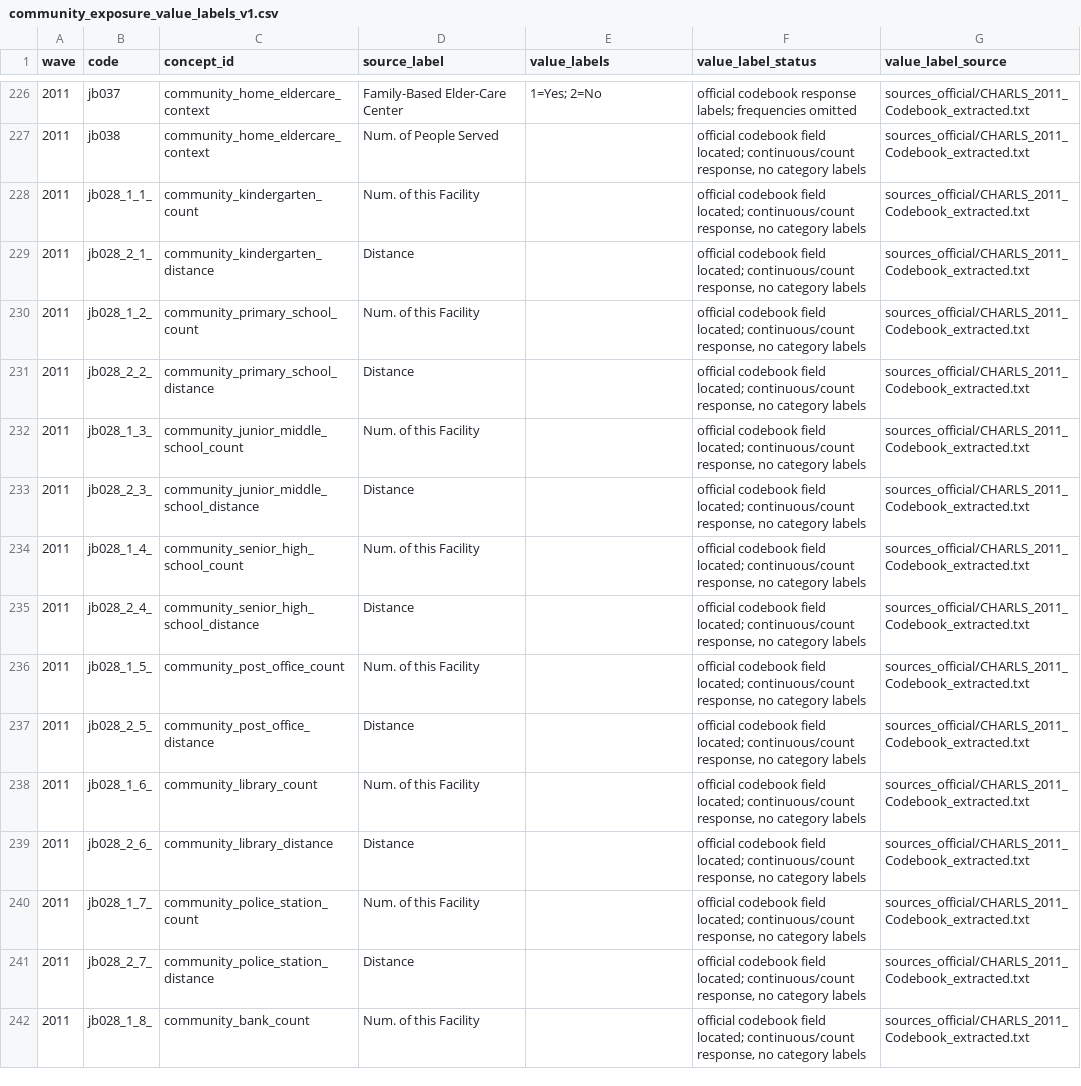
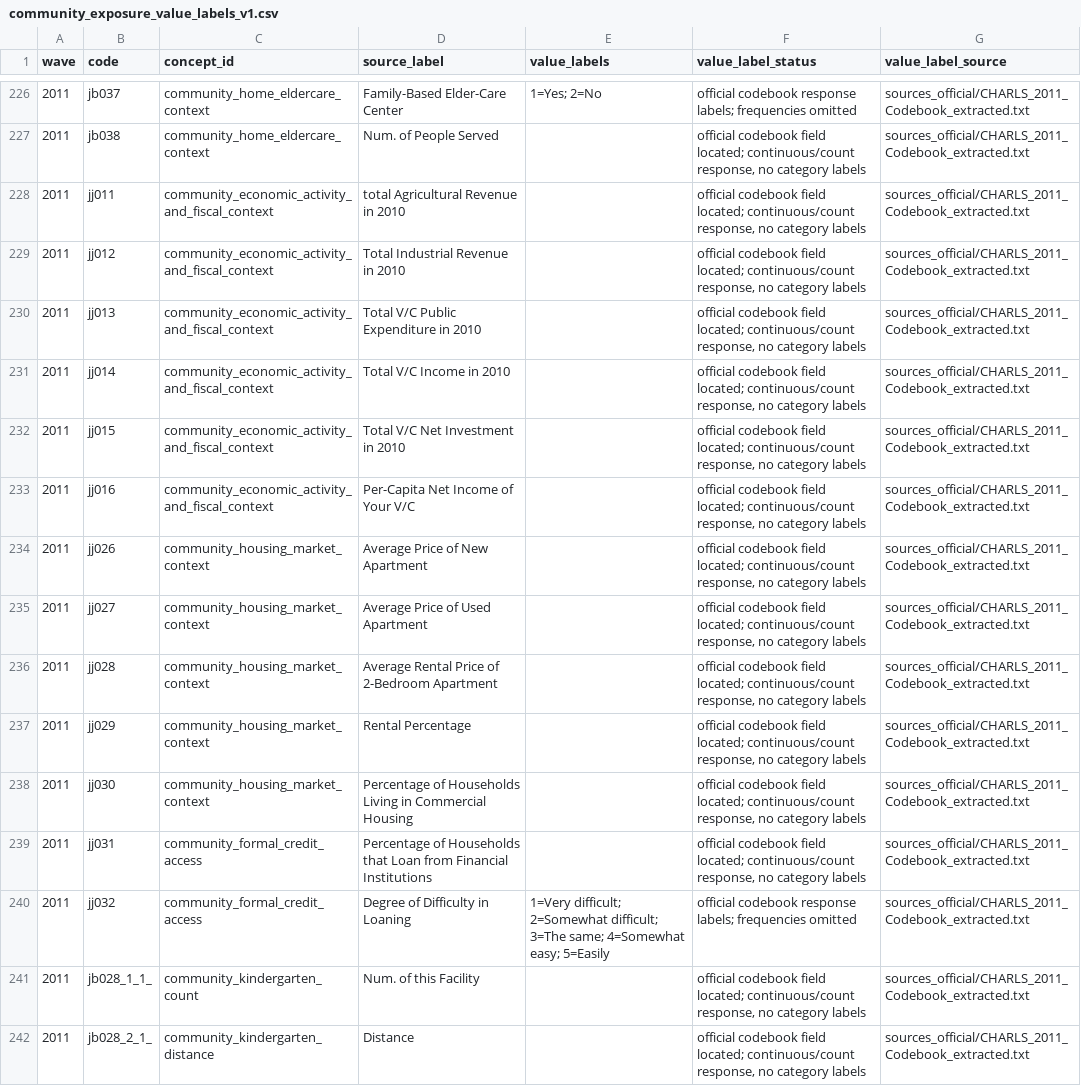
Before and after one commit to calebchu40-gif/charls-exwas-atlas, a CSV file: audit/community_exposure_value_labels_v1.csv, drawn as a sheet; only a part is shown, gaps mark what is left out; the shorter side is filled out with more unchanged rows.

```diff
--- a/audit/community_exposure_value_labels_v1.csv
+++ b/audit/community_exposure_value_labels_v1.csv
@@ -227,2 +227,15 @@
 2011,jb038,community_home_eldercare_context,Num. of People Served,,"official codebook field located; continuous/count response, no category labels",sources_official/CHARLS_2011_Codebook_extracted.txt
+2011,jj011,community_economic_activity_and_fiscal_context,total Agricultural Revenue in 2010,,"official codebook field located; continuous/count response, no category labels",sources_official/CHARLS_2011_Codebook_extracted.txt
+2011,jj012,community_economic_activity_and_fiscal_context,Total Industrial Revenue in 2010,,"official codebook field located; continuous/count response, no category labels",sources_official/CHARLS_2011_Codebook_extracted.txt
+2011,jj013,community_economic_activity_and_fiscal_context,Total V/C Public Expenditure in 2010,,"official codebook field located; continuous/count response, no category labels",sources_official/CHARLS_2011_Codebook_extracted.txt
+2011,jj014,community_economic_activity_and_fiscal_context,Total V/C Income in 2010,,"official codebook field located; continuous/count response, no category labels",sources_official/CHARLS_2011_Codebook_extracted.txt
+2011,jj015,community_economic_activity_and_fiscal_context,Total V/C Net Investment in 2010,,"official codebook field located; continuous/count response, no category labels",sources_official/CHARLS_2011_Codebook_extracted.txt
+2011,jj016,community_economic_activity_and_fiscal_context,Per-Capita Net Income of Your V/C,,"official codebook field located; continuous/count response, no category labels",sources_official/CHARLS_2011_Codebook_extracted.txt
+2011,jj026,community_housing_market_context,Average Price of New Apartment,,"official codebook field located; continuous/count response, no category labels",sources_official/CHARLS_2011_Codebook_extracted.txt
+2011,jj027,community_housing_market_context,Average Price of Used Apartment,,"official codebook field located; continuous/count response, no category labels",sources_official/CHARLS_2011_Codebook_extracted.txt
+2011,jj028,community_housing_market_context,Average Rental Price of 2-Bedroom Apartment,,"official codebook field located; continuous/count response, no category labels",sources_official/CHARLS_2011_Codebook_extracted.txt
+2011,jj029,community_housing_market_context,Rental Percentage,,"official codebook field located; continuous/count response, no category labels",sources_official/CHARLS_2011_Codebook_extracted.txt
+2011,jj030,community_housing_market_context,Percentage of Households Living in Commercial Housing,,"official codebook field located; continuous/count response, no category labels",sources_official/CHARLS_2011_Codebook_extracted.txt
+2011,jj031,community_formal_credit_access,Percentage of Households that Loan from Financial Institutions,,"official codebook field located; continuous/count response, no category labels",sources_official/CHARLS_2011_Codebook_extracted.txt
+2011,jj032,community_formal_credit_access,Degree of Difficulty in Loaning,1=Very difficult; 2=Somewhat difficult; 3=The same; 4=Somewhat easy; 5=Easily,official codebook response labels; frequencies omitted,sources_official/CHARLS_2011_Codebook_extracted.txt
 2011,jb028_1_1_,community_kindergarten_count,Num. of this Facility,,"official codebook field located; continuous/count response, no category labels",sources_official/CHARLS_2011_Codebook_extracted.txt
```
Also changed, not shown: audit/candidate_concept_category_counts_v1.csv, audit/charls_atlas_candidate_domain_counts_v0.csv, 28 other files.
